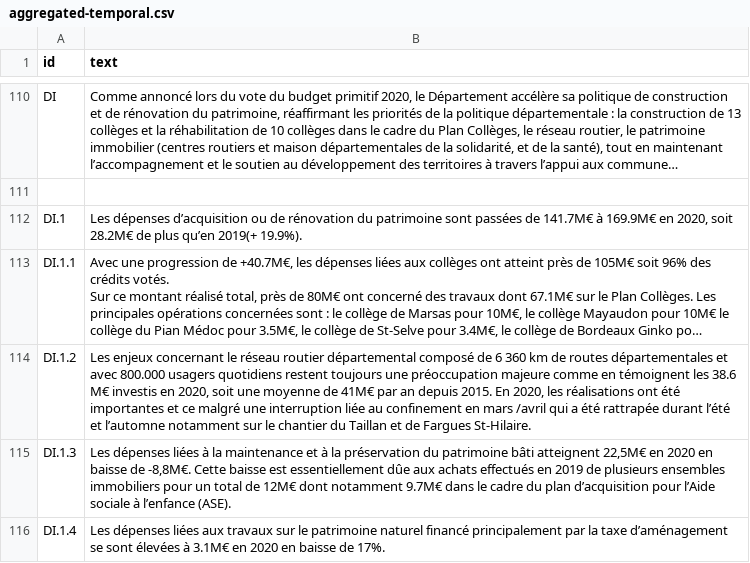
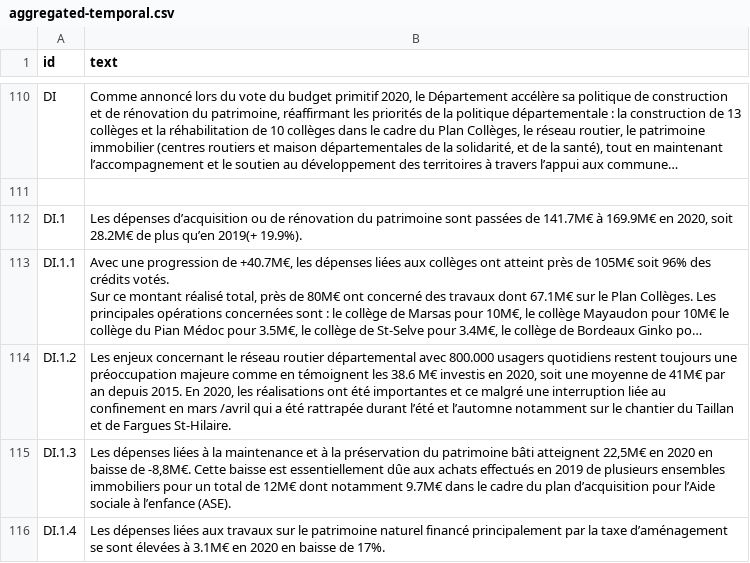
Before and after one commit to datalocale/dataviz-finances-gironde, a CSV file: data/texts/aggregated-temporal.csv, drawn as a sheet; only a part is shown, gaps mark what is left out; long unchanged cells end in …; the diff covers the shown part only; the diff names each change by its address in the sheet, - before the commit and + after, or states it on an @@ line.

```diff
--- a/data/texts/aggregated-temporal.csv
+++ b/data/texts/aggregated-temporal.csv
-B114 (text): …routier départemental composé de 6 360 km de routes départementales et avec 800.000…
+B114 (text): …routier départemental avec 800.000…
```
Also changed, not shown: 18 edited cells elsewhere in this file.
